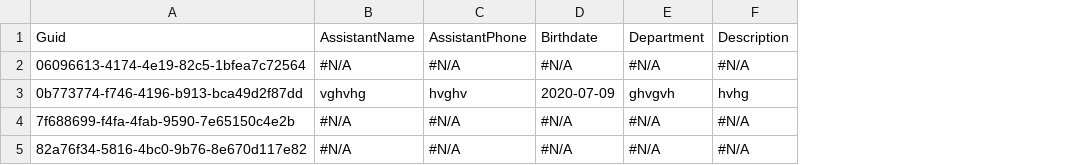
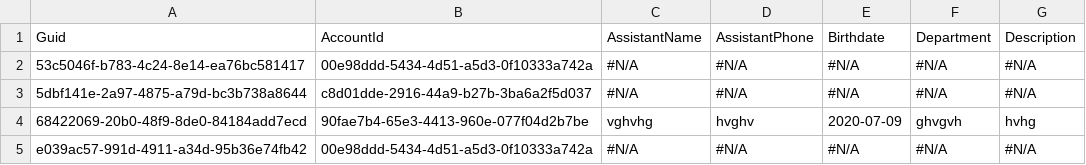
Before and after one commit to Prodlymoover/F3Test, a CSV file: Contact.csv, drawn as a sheet; only a part is shown; removed rows and columns are numbered as before the commit, all else as after; the diff names each change by its address in the sheet, - before the commit and + after, or states it on an @@ line.

Commit message:
Initializing control org data into the repository

```diff
--- a/Contact.csv
+++ b/Contact.csv
-column A, rows 1-3: Guid | 06096613-4174-4e19-82c5-1bfea7c72564 | 0b773774-f746-4196-b913-bca49d2f87dd; row 5: 82a76f34-5816-4bc0-9b76-8e670d117e82
+column A, rows 1-2: Guid | 53c5046f-b783-4c24-8e14-ea76bc581417; rows 4-5: 68422069-20b0-48f9-8de0-84184add7ecd | e039ac57-991d-4911-a34d-95b36e74fb42
+column B, rows 1-2: AccountId | 00e98ddd-5434-4d51-a5d3-0f10333a742a; rows 4-5: 90fae7b4-65e3-4413-960e-077f04d2b7be | 00e98ddd-5434-4d51-a5d3-0f10333a742a
@@ row 4 moved to row 3: 5dbf141e-2a97-4875-a79d-bc3b738a8644 @@
```
Also changed, not shown: Account.csv.
